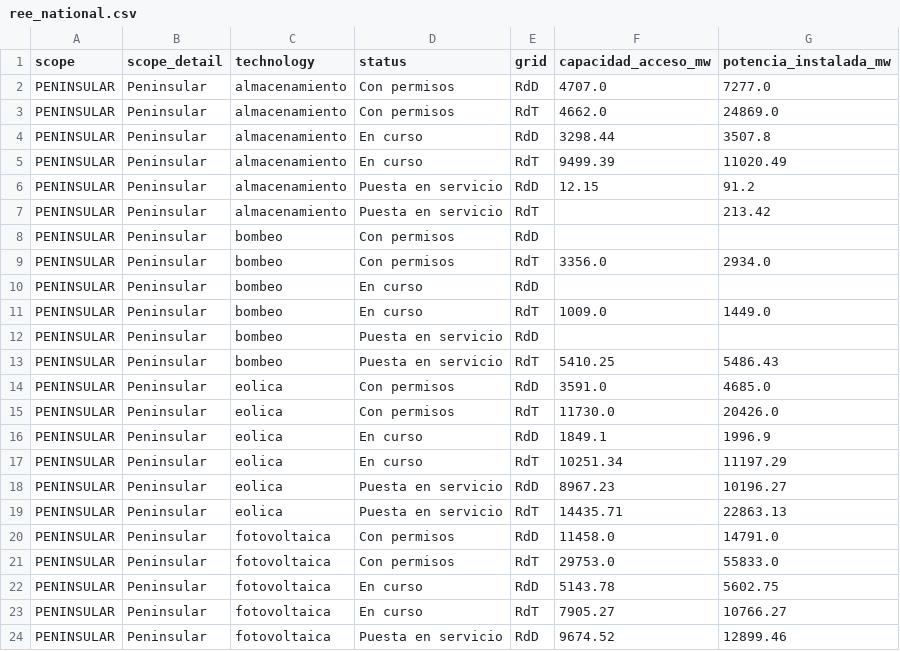
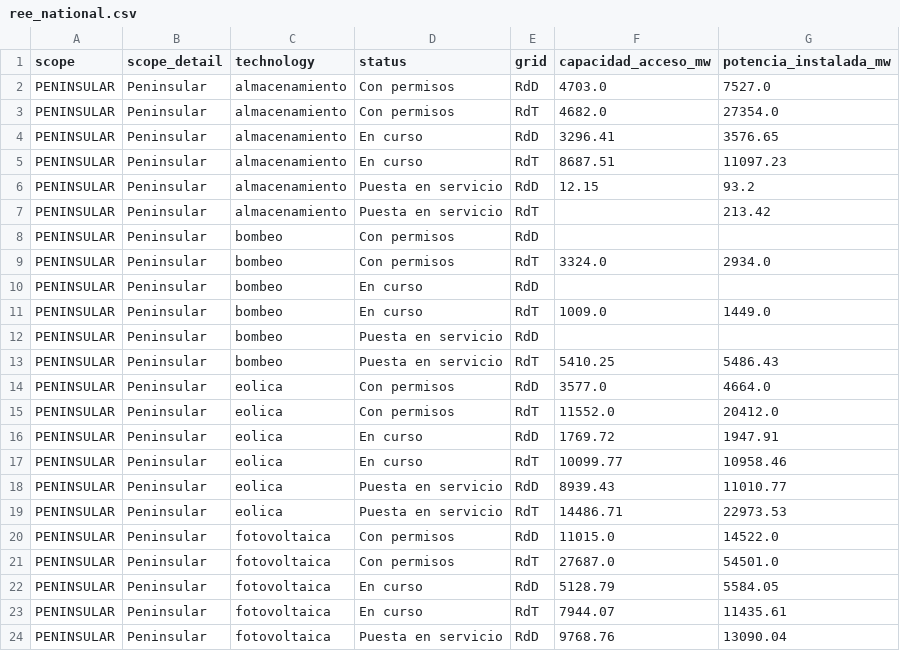
Before and after one commit to marcodallastella/ree-grid-tracker, a CSV file: output/clean/ree_national.csv, drawn as a sheet; only a part is shown; the diff covers the shown part only.

```diff
--- a/output/clean/ree_national.csv
+++ b/output/clean/ree_national.csv
@@ -1,10 +1,10 @@
 scope,scope_detail,technology,status,grid,capacidad_acceso_mw,potencia_instalada_mw
-PENINSULAR,Peninsular,almacenamiento,Con permisos,RdD,4707.0,7277.0
-PENINSULAR,Peninsular,almacenamiento,Con permisos,RdT,4662.0,24869.0
-PENINSULAR,Peninsular,almacenamiento,En curso,RdD,3298.44,3507.8
-PENINSULAR,Peninsular,almacenamiento,En curso,RdT,9499.39,11020.49
-PENINSULAR,Peninsular,almacenamiento,Puesta en servicio,RdD,12.15,91.2
+PENINSULAR,Peninsular,almacenamiento,Con permisos,RdD,4703.0,7527.0
+PENINSULAR,Peninsular,almacenamiento,Con permisos,RdT,4682.0,27354.0
+PENINSULAR,Peninsular,almacenamiento,En curso,RdD,3296.41,3576.65
+PENINSULAR,Peninsular,almacenamiento,En curso,RdT,8687.51,11097.23
+PENINSULAR,Peninsular,almacenamiento,Puesta en servicio,RdD,12.15,93.2
 PENINSULAR,Peninsular,almacenamiento,Puesta en servicio,RdT,,213.42
 PENINSULAR,Peninsular,bombeo,Con permisos,RdD,,
-PENINSULAR,Peninsular,bombeo,Con permisos,RdT,3356.0,2934.0
+PENINSULAR,Peninsular,bombeo,Con permisos,RdT,3324.0,2934.0
 PENINSULAR,Peninsular,bombeo,En curso,RdD,,
@@ -13,12 +13,12 @@ PENINSULAR,Peninsular,bombeo,Puesta en servicio,RdD,,
 PENINSULAR,Peninsular,bombeo,Puesta en servicio,RdT,5410.25,5486.43
-PENINSULAR,Peninsular,eolica,Con permisos,RdD,3591.0,4685.0
-PENINSULAR,Peninsular,eolica,Con permisos,RdT,11730.0,20426.0
-PENINSULAR,Peninsular,eolica,En curso,RdD,1849.1,1996.9
-PENINSULAR,Peninsular,eolica,En curso,RdT,10251.34,11197.29
-PENINSULAR,Peninsular,eolica,Puesta en servicio,RdD,8967.23,10196.27
-PENINSULAR,Peninsular,eolica,Puesta en servicio,RdT,14435.71,22863.13
-PENINSULAR,Peninsular,fotovoltaica,Con permisos,RdD,11458.0,14791.0
-PENINSULAR,Peninsular,fotovoltaica,Con permisos,RdT,29753.0,55833.0
-PENINSULAR,Peninsular,fotovoltaica,En curso,RdD,5143.78,5602.75
-PENINSULAR,Peninsular,fotovoltaica,En curso,RdT,7905.27,10766.27
-PENINSULAR,Peninsular,fotovoltaica,Puesta en servicio,RdD,9674.52,12899.46
+PENINSULAR,Peninsular,eolica,Con permisos,RdD,3577.0,4664.0
+PENINSULAR,Peninsular,eolica,Con permisos,RdT,11552.0,20412.0
+PENINSULAR,Peninsular,eolica,En curso,RdD,1769.72,1947.91
+PENINSULAR,Peninsular,eolica,En curso,RdT,10099.77,10958.46
+PENINSULAR,Peninsular,eolica,Puesta en servicio,RdD,8939.43,11010.77
+PENINSULAR,Peninsular,eolica,Puesta en servicio,RdT,14486.71,22973.53
+PENINSULAR,Peninsular,fotovoltaica,Con permisos,RdD,11015.0,14522.0
+PENINSULAR,Peninsular,fotovoltaica,Con permisos,RdT,27687.0,54501.0
+PENINSULAR,Peninsular,fotovoltaica,En curso,RdD,5128.79,5584.05
+PENINSULAR,Peninsular,fotovoltaica,En curso,RdT,7944.07,11435.61
+PENINSULAR,Peninsular,fotovoltaica,Puesta en servicio,RdD,9768.76,13090.04
```
Also changed, not shown: 12 edited cells elsewhere in this file, output/clean/ree_nodes.csv, output/raw/aggregates.csv, 9 other files.
